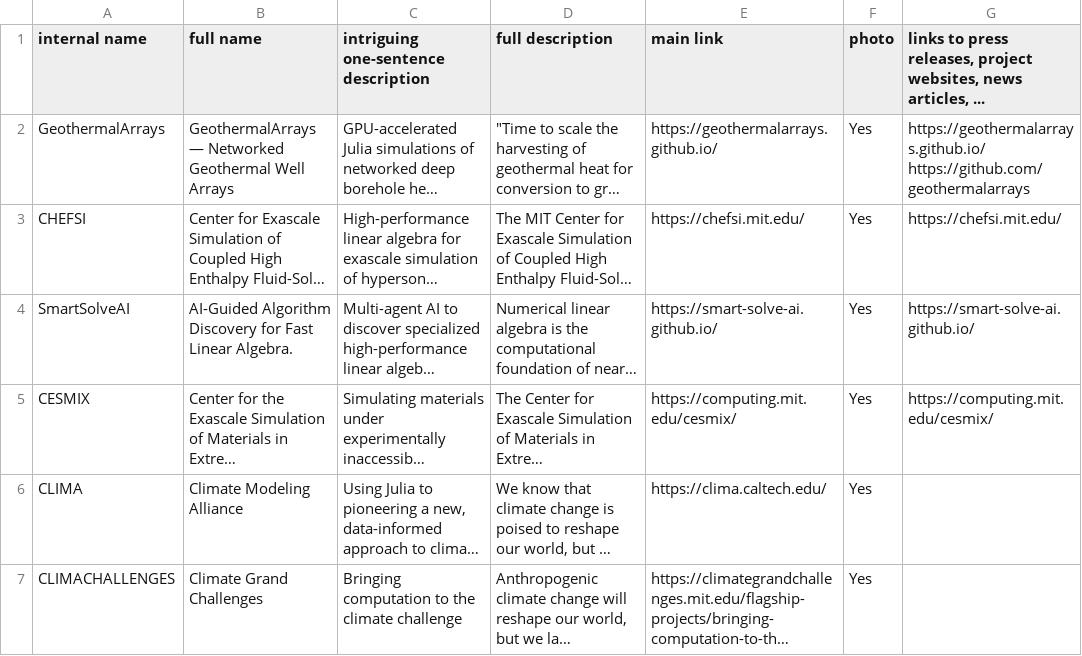
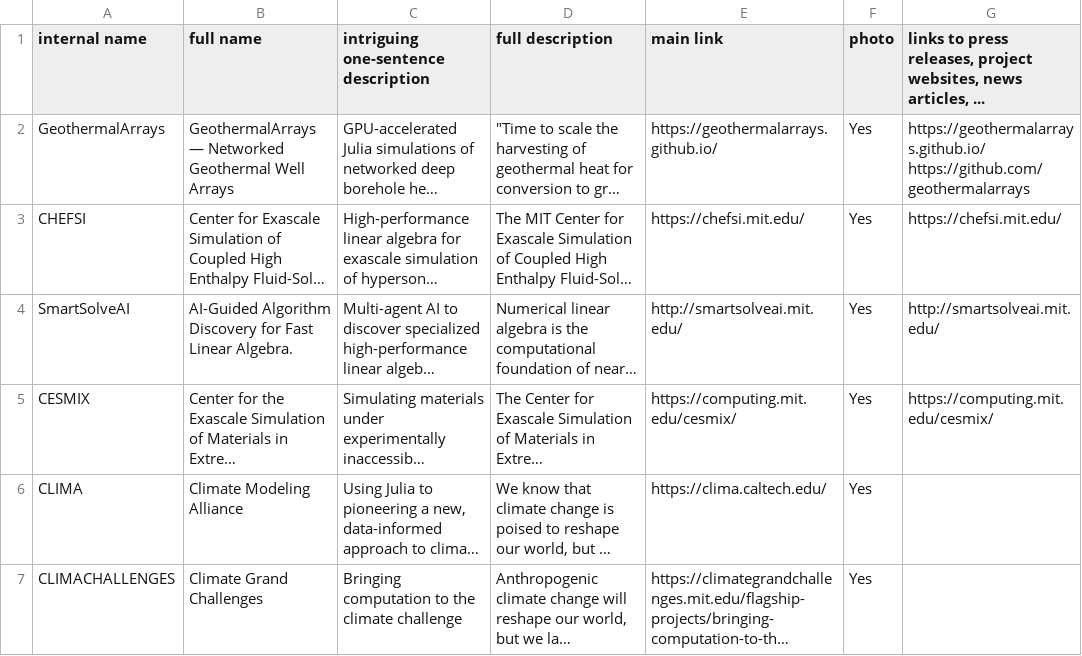
Before and after one commit to JuliaLabs/julialabs.github.io, a CSV file: _assets/research-grants.csv, drawn as a sheet; only a part is shown; long unchanged cells end in …; the diff names each change by its address in the sheet, - before the commit and + after, or states it on an @@ line.

```diff
--- a/_assets/research-grants.csv
+++ b/_assets/research-grants.csv
-E4 (main link): https://smart-solve-ai.github.io/
+E4 (main link): http://smartsolveai.mit.edu/
-G4: https://smart-solve-ai.github.io/
+G4: http://smartsolveai.mit.edu/
```
